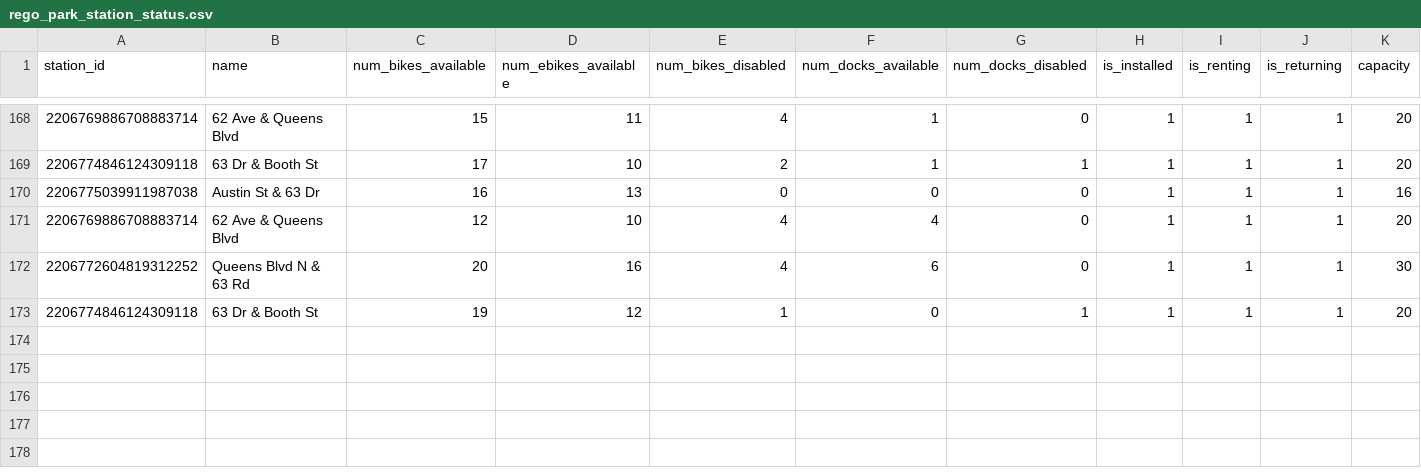
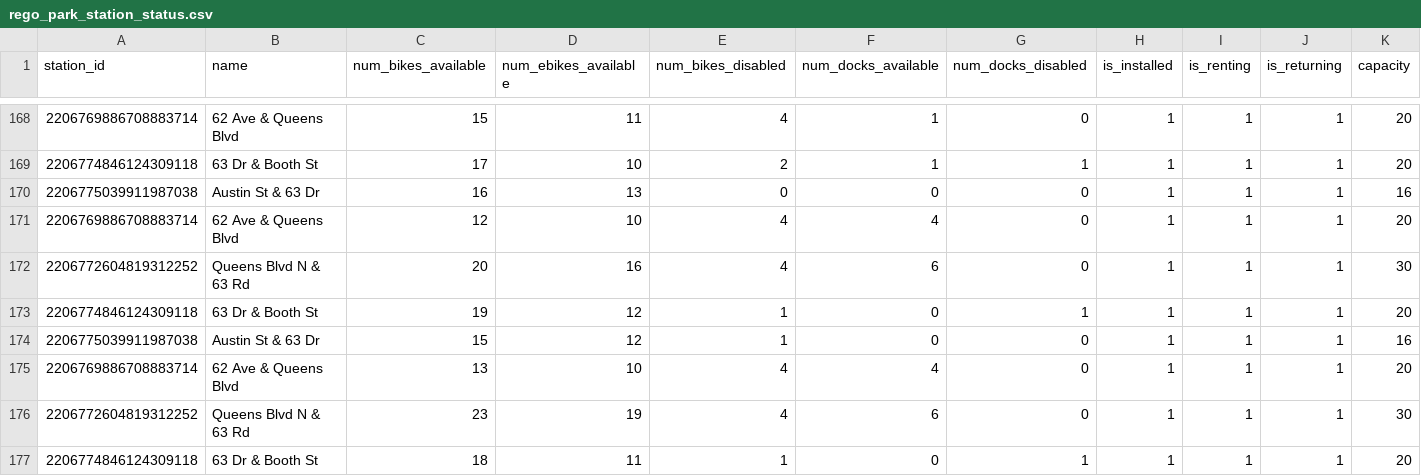
Before and after one commit to Holly-Chen-Code/citi-bike-availability-analysis, a CSV file: rego_park_station_status.csv, drawn as a sheet; only a part is shown, gaps mark what is left out; rows hold the shown columns only; the diff names each change by its address in the sheet, - before the commit and + after, or states it on an @@ line.

```diff
--- a/rego_park_station_status.csv
+++ b/rego_park_station_status.csv
+row 174: 2206775039911987038 | Austin St & 63 Dr | 15 | 12 | 1 | 0 | 0 | 1 | 1 | 1 | 16
+row 175: 2206769886708883714 | 62 Ave & Queens Blvd | 13 | 10 | 4 | 4 | 0 | 1 | 1 | 1 | 20
+row 176: 2206772604819312252 | Queens Blvd N & 63 Rd | 23 | 19 | 4 | 6 | 0 | 1 | 1 | 1 | 30
+row 177: 2206774846124309118 | 63 Dr & Booth St | 18 | 11 | 1 | 0 | 1 | 1 | 1 | 1 | 20
```
